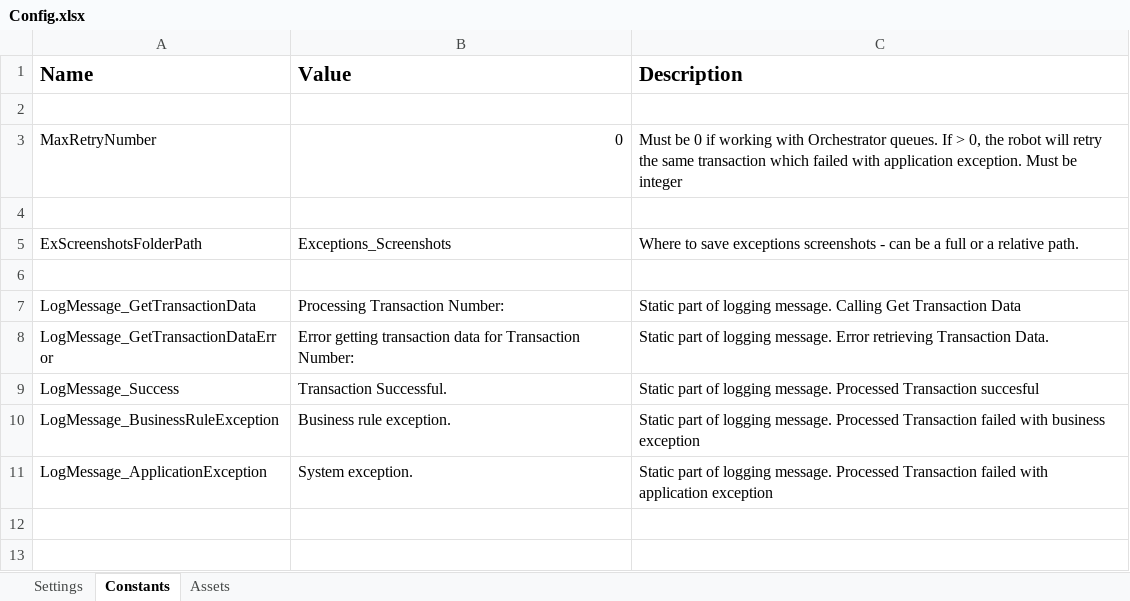
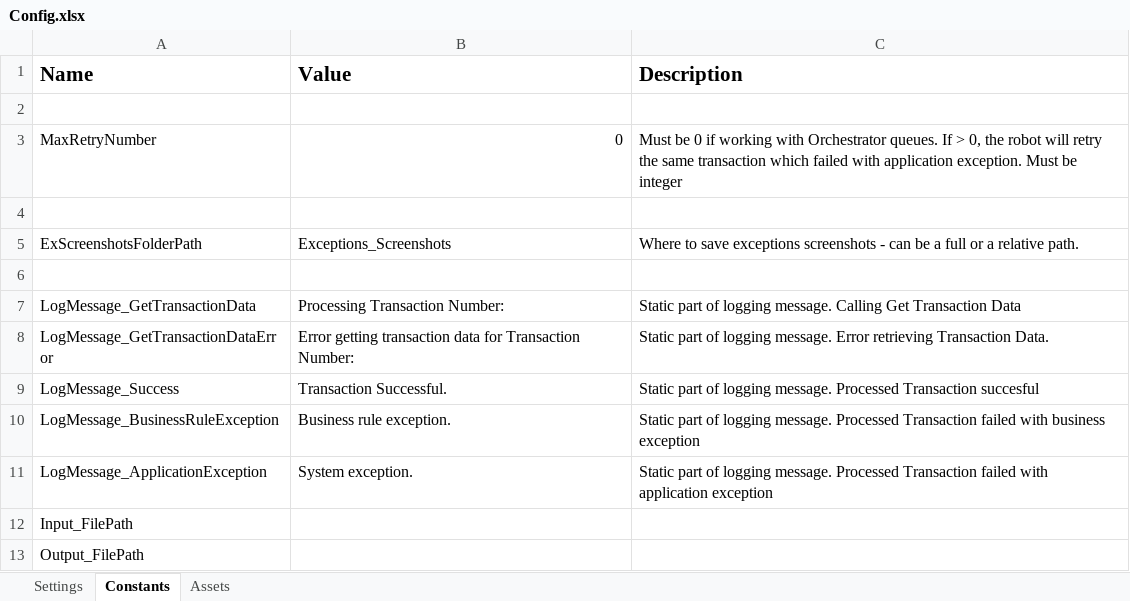
Before and after one commit to corybrighton/minibotWeatherbot, an Excel workbook: Data/Config.xlsx, sheet Constants, drawn as a sheet; values as stored, in another font and other column widths than the file's, no borders; the diff names each change by its address in the sheet, - before the commit and + after, or states it on an @@ line.

```diff
--- a/Data/Config.xlsx (sheet Constants)
+++ b/Data/Config.xlsx (sheet Constants)
+row 12: Input_FilePath
+row 13: Output_FilePath
```
Also changed, not shown: sheet Settings, 7 other files.
